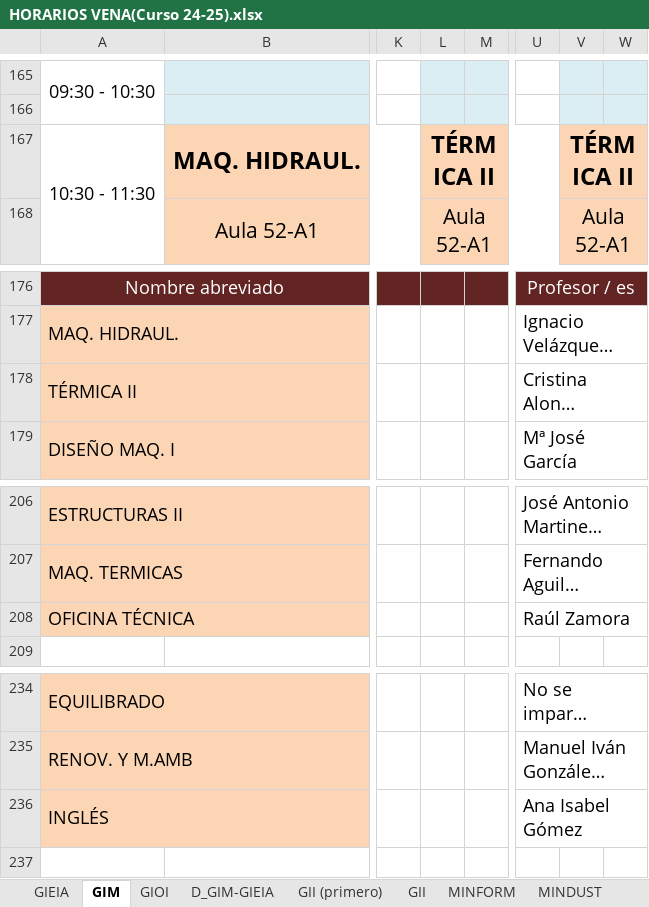
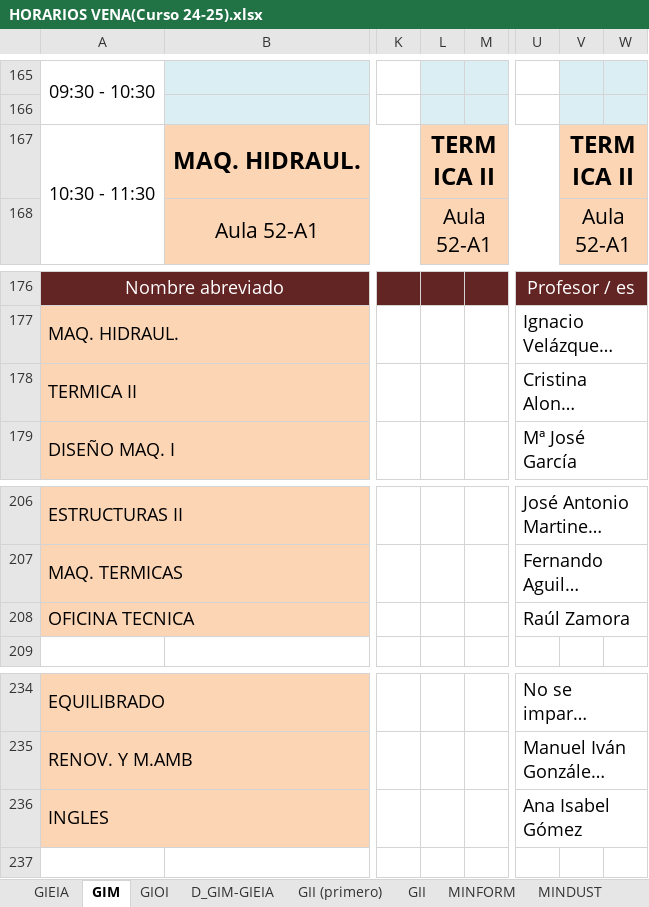
Before and after one commit to rebecacuestaestepar/Trabajo-Fin-de-Grado-2025-2026, an Excel workbook: prototipos/HORARIOS VENA(Curso 24-25).xlsx, sheet GIM, drawn as a sheet; only a part is shown, gaps mark what is left out; long unchanged cells end in …; values as stored, in another font and other column widths than the file's, no borders; the diff names each change by its address in the sheet, - before the commit and + after, or states it on an @@ line.

Commit message:
Unificar asignaturas de los horarios con las de la hoja asignaturas, y pasar las del inglés a español para que funcione el diccionario del código

```diff
--- a/prototipos/HORARIOS VENA(Curso 24-25).xlsx (sheet GIM)
+++ b/prototipos/HORARIOS VENA(Curso 24-25).xlsx (sheet GIM)
-L167: TÉRMICA II
+L167: TERMICA II
-V167: TÉRMICA II
+V167: TERMICA II
-A178: TÉRMICA II
+A178: TERMICA II
-A208: OFICINA TÉCNICA
+A208: OFICINA TECNICA
-A236: INGLÉS
+A236: INGLES
```
Also changed, not shown: sheet GIOI, sheet ASIGNATURAS.
